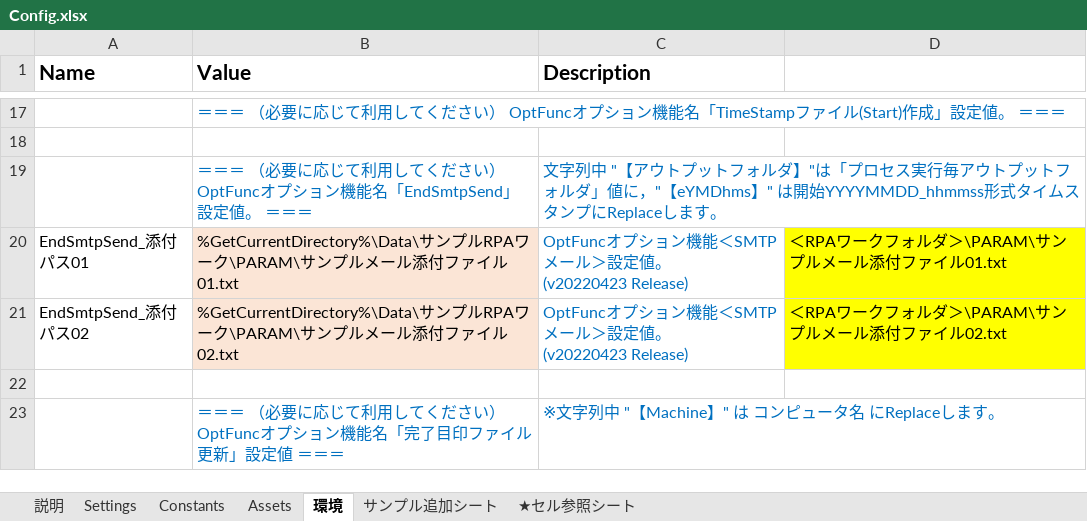
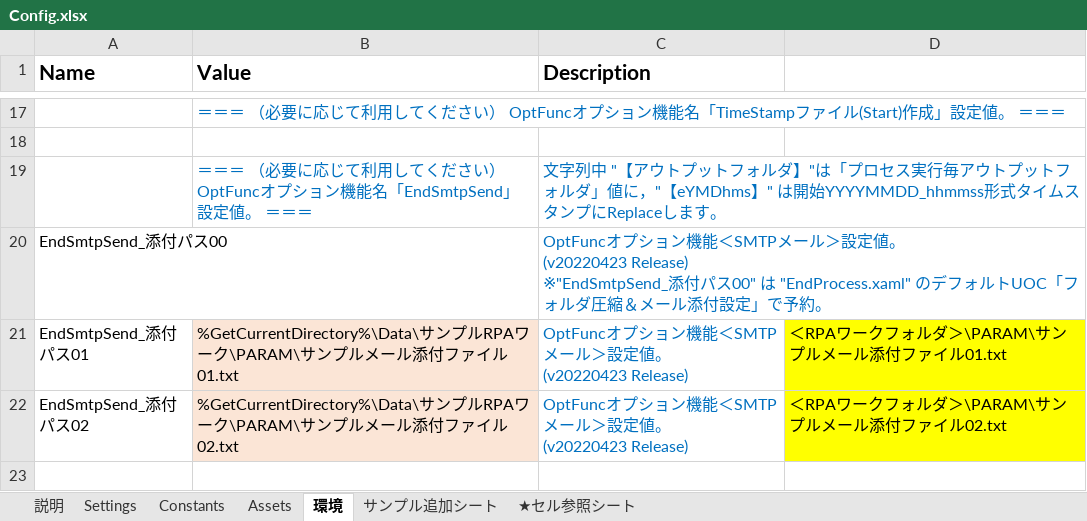
Before and after one commit to TakahiroKatsumata/Customized_Attended_Framework_extension_v1_and_Activity_package, an Excel workbook: 勝又自作Attended_Framework_拡張v1/Data/Config.xlsx, sheet 環境, drawn as a sheet; only a part is shown, gaps mark what is left out; the shorter side is filled out with more unchanged rows; values as stored, in another font and other column widths than the file's, no borders; charts and pictures not drawn; ↵ is a line break in a cell; the diff names each change by its address in the sheet, - before the commit and + after, or states it on an @@ line.

Commit message:
20220515Release

```diff
--- a/勝又自作Attended_Framework_拡張v1/Data/Config.xlsx (sheet 環境)
+++ b/勝又自作Attended_Framework_拡張v1/Data/Config.xlsx (sheet 環境)
+row 20: EndSmtpSend_添付パス00 |  | OptFuncオプション機能＜SMTPメール＞設定値。 ↵ (v20220423 Release) ↵ ※"EndSmtpSend_添付パス00" は "EndProcess.xaml" のデフォルトUOC「フォルダ圧縮＆メール添付設定」で予約。
```
Also changed, not shown: 勝又自作Attended_Framework_拡張v1/Data/サンプルRPAワーク/PARAM/Credentials.xlsx, 13 other files.
